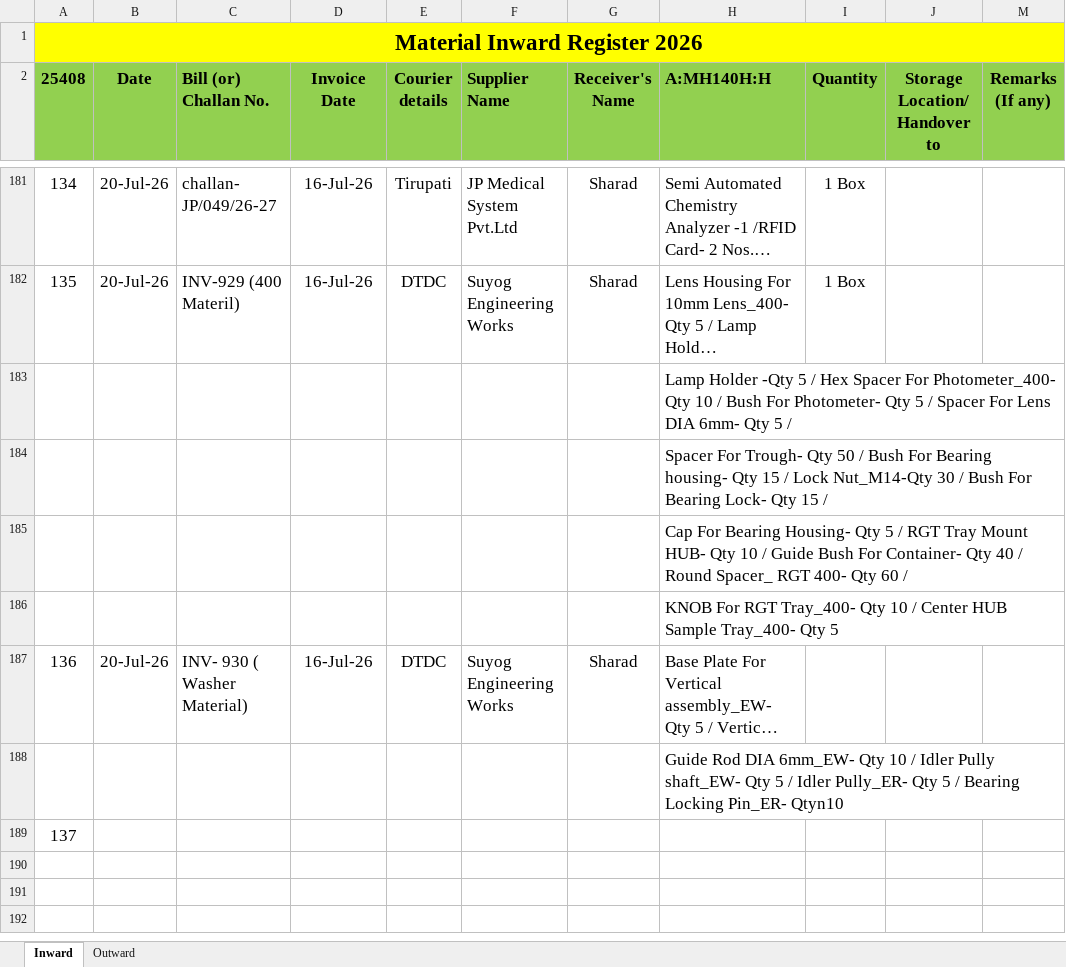
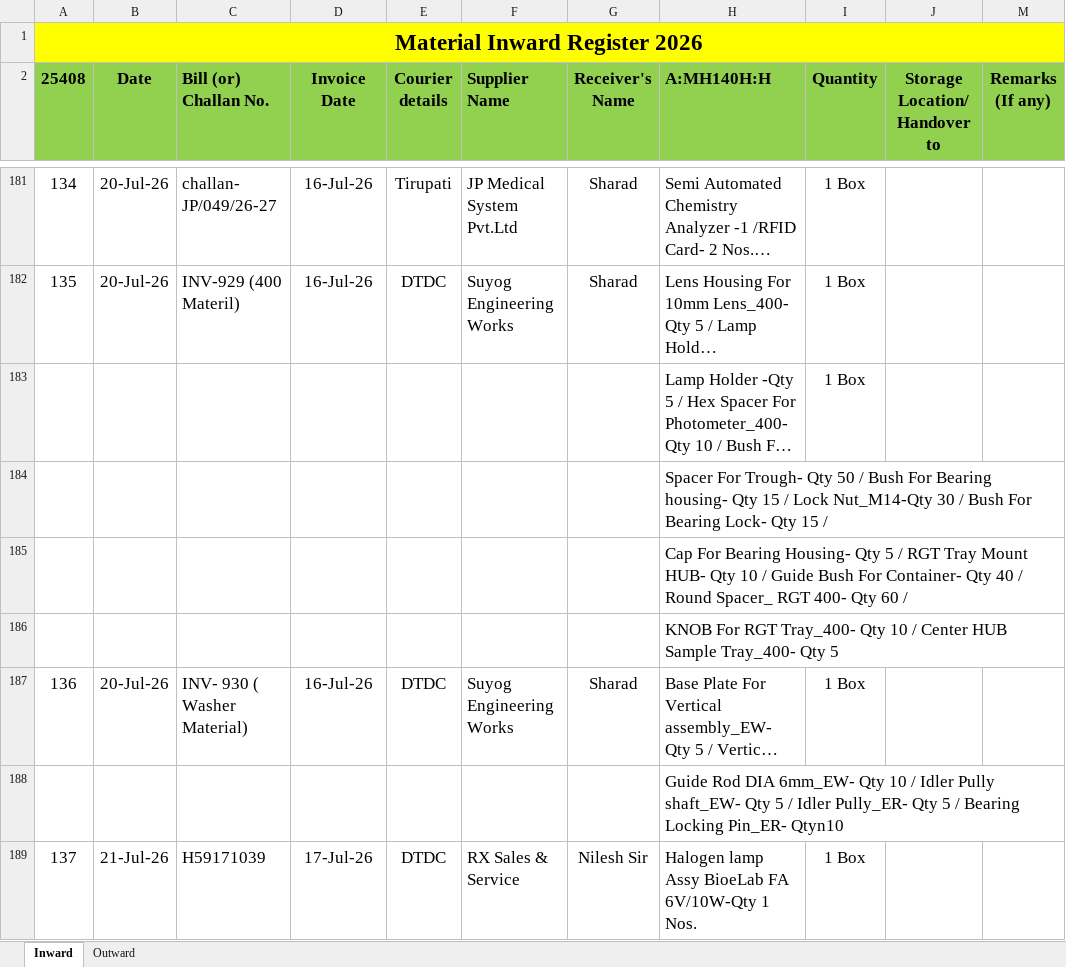
Before and after one commit to Rohidas1974/BioAmalDocument, an Excel workbook: Material Inward_Outward Register 2026.xlsx, sheet Inward, drawn as a sheet; only a part is shown, gaps mark what is left out; long unchanged cells end in …; values as stored, in another font and other column widths than the file's, no borders; the diff names each change by its address in the sheet, - before the commit and + after, or states it on an @@ line.

```diff
--- a/Material Inward_Outward Register 2026.xlsx (sheet Inward)
+++ b/Material Inward_Outward Register 2026.xlsx (sheet Inward)
-I183 (Quantity): (empty)
+I183 (Quantity): 1 Box
-I187 (Quantity): (empty)
+I187 (Quantity): 1 Box
-B189 (Date): (empty)
+B189 (Date): 21-Jul-26
-C189 (Bill (or) Challan No.): (empty)
+C189 (Bill (or) Challan No.): H59171039
-D189 (Invoice Date): (empty)
+D189 (Invoice Date): 17-Jul-26
-E189 (Courier details): (empty)
+E189 (Courier details): DTDC
-F189 (Supplier Name): (empty)
+F189 (Supplier Name): RX Sales & Service
-G189 (Receiver's Name): (empty)
+G189 (Receiver's Name): Nilesh Sir
-H189 (A:MH140H:H): (empty)
+H189 (A:MH140H:H): Halogen lamp Assy BioeLab FA 6V/10W-Qty 1 Nos.
-I189 (Quantity): (empty)
+I189 (Quantity): 1 Box
```
Also changed, not shown: BOM Provisional _Elisa Washer.xlsx, 1 other file.
